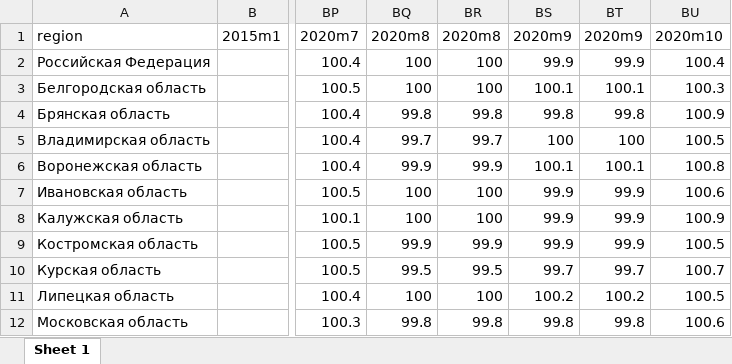
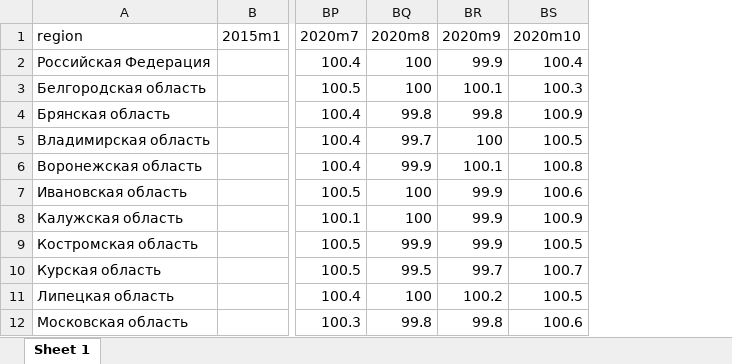
Before and after one commit to Feromos/Dano, an Excel workbook: 1 StatSspace/result_zen_in_col1.xlsx, sheet Sheet 1, drawn as a sheet; only a part is shown, gaps mark what is left out; values as stored, in another font and other column widths than the file's, no borders; the diff names each change by its address in the sheet, - before the commit and + after, or states it on an @@ line.

```diff
--- a/1 StatSspace/result_zen_in_col1.xlsx (sheet Sheet 1)
+++ b/1 StatSspace/result_zen_in_col1.xlsx (sheet Sheet 1)
-column BR (2020m8), rows 2-12: 100 | 100 | 99.8 | 99.7 | 99.9 | 100 | 100 | 99.9 | 99.5 | 100 | 99.8
-column BT (2020m9), rows 2-12: 99.9 | 100.1 | 99.8 | 100 | 100.1 | 99.9 | 99.9 | 99.9 | 99.7 | 100.2 | 99.8
```
Also changed, not shown: 4 other files.
